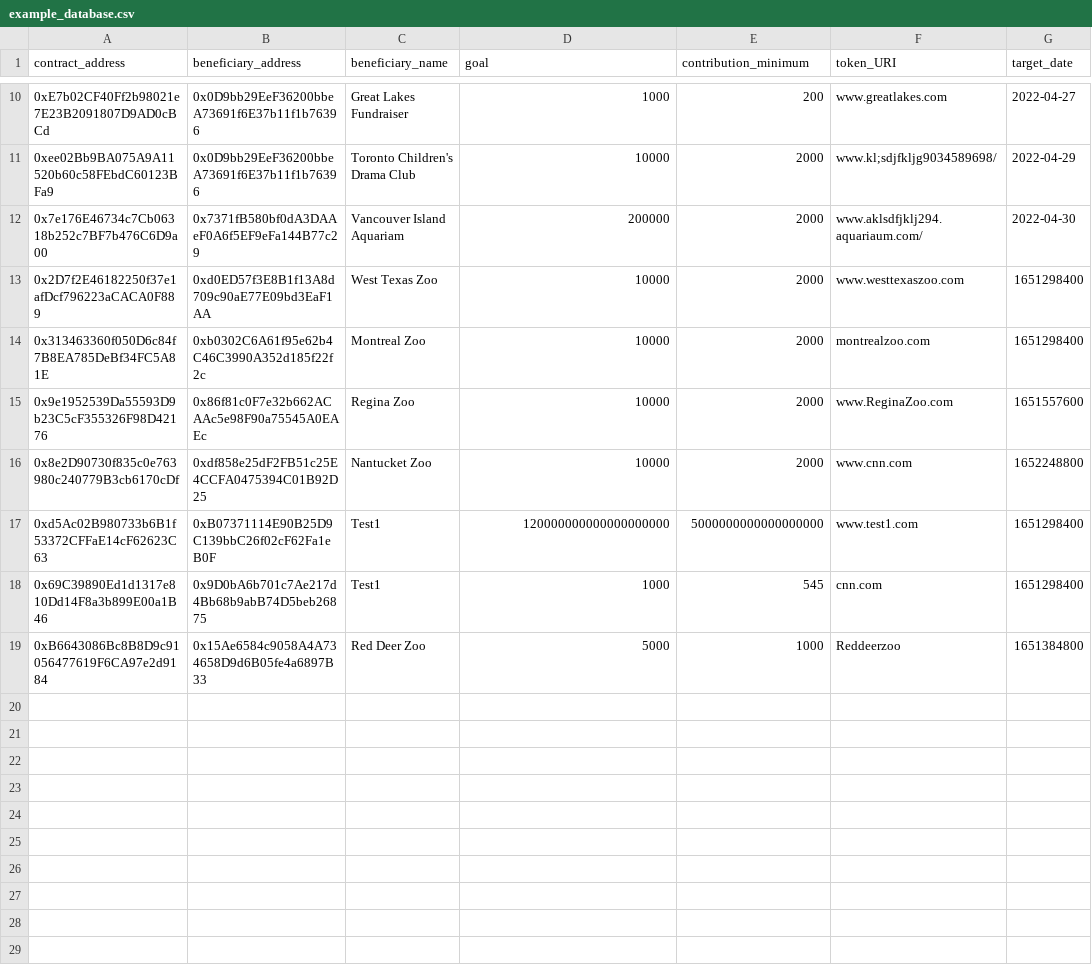
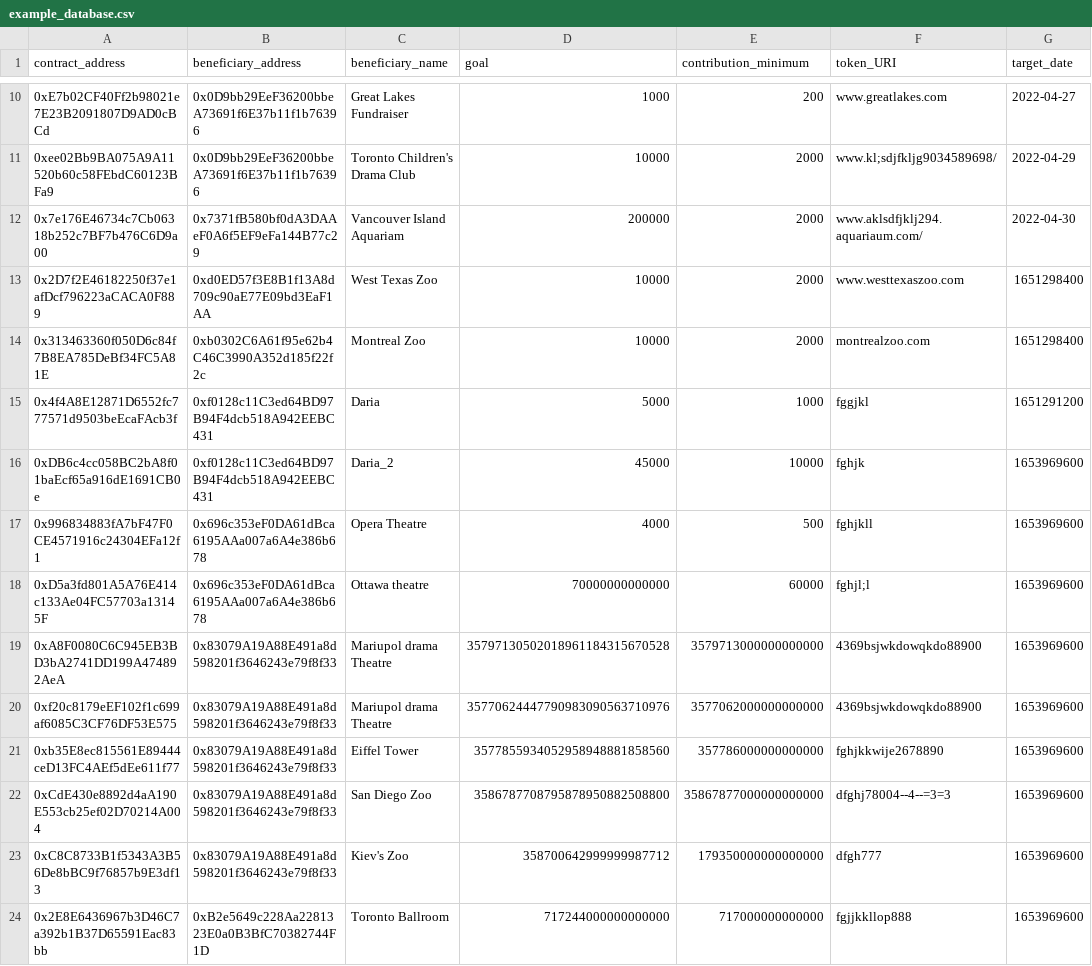
Before and after one commit to GuilleMGN/Project3-Group3, a CSV file: smart_contract_code/example_database.csv, drawn as a sheet; only a part is shown, gaps mark what is left out.

```diff
--- a/smart_contract_code/example_database.csv
+++ b/smart_contract_code/example_database.csv
@@ -14,6 +14,11 @@ contract_address,beneficiary_address,beneficiary_name,goal,contribution_minimum,
 0x313463360f050D6c84f7B8EA785DeBf34FC5A81E,0xb0302C6A61f95e62b4C46C3990A352d185f22f2c,Montreal Zoo,10000,2000,montrealzoo.com,1651298400
-0x9e1952539Da55593D9b23C5cF355326F98D42176,0x86f81c0F7e32b662ACAAc5e98F90a75545A0EAEc,Regina Zoo,10000,2000,www.ReginaZoo.com,1651557600
-0x8e2D90730f835c0e763980c240779B3cb6170cDf,0xdf858e25dF2FB51c25E4CCFA0475394C01B92D25,Nantucket Zoo,10000,2000,www.cnn.com,1652248800
-0xd5Ac02B980733b6B1f53372CFFaE14cF62623C63,0xB07371114E90B25D9C139bbC26f02cF62Fa1eB0F,Test1,120000000000000000000,5000000000000000000,www.test1.com,1651298400
-0x69C39890Ed1d1317e810Dd14F8a3b899E00a1B46,0x9D0bA6b701c7Ae217d4Bb68b9abB74D5beb26875,Test1,1000,545,cnn.com,1651298400
-0xB6643086Bc8B8D9c91056477619F6CA97e2d9184,0x15Ae6584c9058A4A734658D9d6B05fe4a6897B33,Red Deer Zoo,5000,1000,Reddeerzoo,1651384800
+0x4f4A8E12871D6552fc777571d9503beEcaFAcb3f,0xf0128c11C3ed64BD97B94F4dcb518A942EEBC431,Daria,5000,1000,fggjkl,1651291200
+0xDB6c4cc058BC2bA8f01baEcf65a916dE1691CB0e,0xf0128c11C3ed64BD97B94F4dcb518A942EEBC431,Daria_2,45000,10000,fghjk,1653969600
+0x996834883fA7bF47F0CE4571916c24304EFa12f1,0x696c353eF0DA61dBca6195AAa007a6A4e386b678,Opera Theatre,4000,500,fghjkll,1653969600
+0xD5a3fd801A5A76E414c133Ae04FC57703a13145F,0x696c353eF0DA61dBca6195AAa007a6A4e386b678,Ottawa theatre,70000000000000,60000,fghjl;l,1653969600
+0xA8F0080C6C945EB3BD3bA2741DD199A474892AeA,0x83079A19A88E491a8d598201f3646243e79f8f33,Mariupol drama Theatre,35797130502018961184315670528,3579713000000000000,4369bsjwkdowqkdo88900,1653969600
+0xf20c8179eEF102f1c699af6085C3CF76DF53E575,0x83079A19A88E491a8d598201f3646243e79f8f33,Mariupol drama Theatre,35770624447790983090563710976,3577062000000000000,4369bsjwkdowqkdo88900,1653969600
+0xb35E8ec815561E89444ceD13FC4AEf5dEe611f77,0x83079A19A88E491a8d598201f3646243e79f8f33,Eiffel Tower,3577855934052958948881858560,357786000000000000,fghjkkwije2678890,1653969600
+0xCdE430e8892d4aA190E553cb25ef02D70214A004,0x83079A19A88E491a8d598201f3646243e79f8f33,San Diego Zoo,3586787708795878950882508800,35867877000000000000,dfghj78004--4--=3=3,1653969600
+0xC8C8733B1f5343A3B56De8bBC9f76857b9E3df13,0x83079A19A88E491a8d598201f3646243e79f8f33,Kiev's Zoo,358700642999999987712,179350000000000000,dfgh777,1653969600
+0x2E8E6436967b3D46C7a392b1B37D65591Eac83bb,0xB2e5649c228Aa2281323E0a0B3BfC70382744F1D,Toronto Ballroom,717244000000000000,717000000000000,fgjjkkllop888,1653969600
```
Also changed, not shown: 3 other files.
